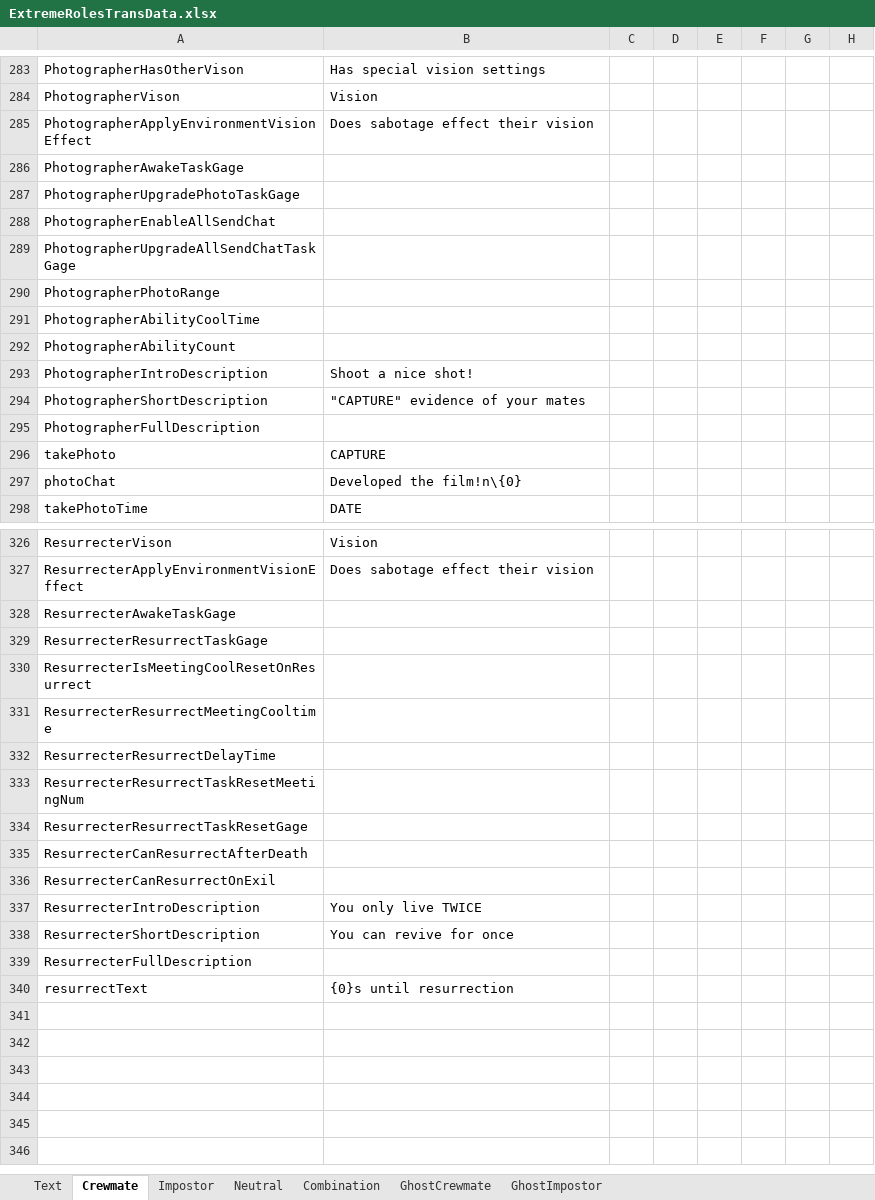
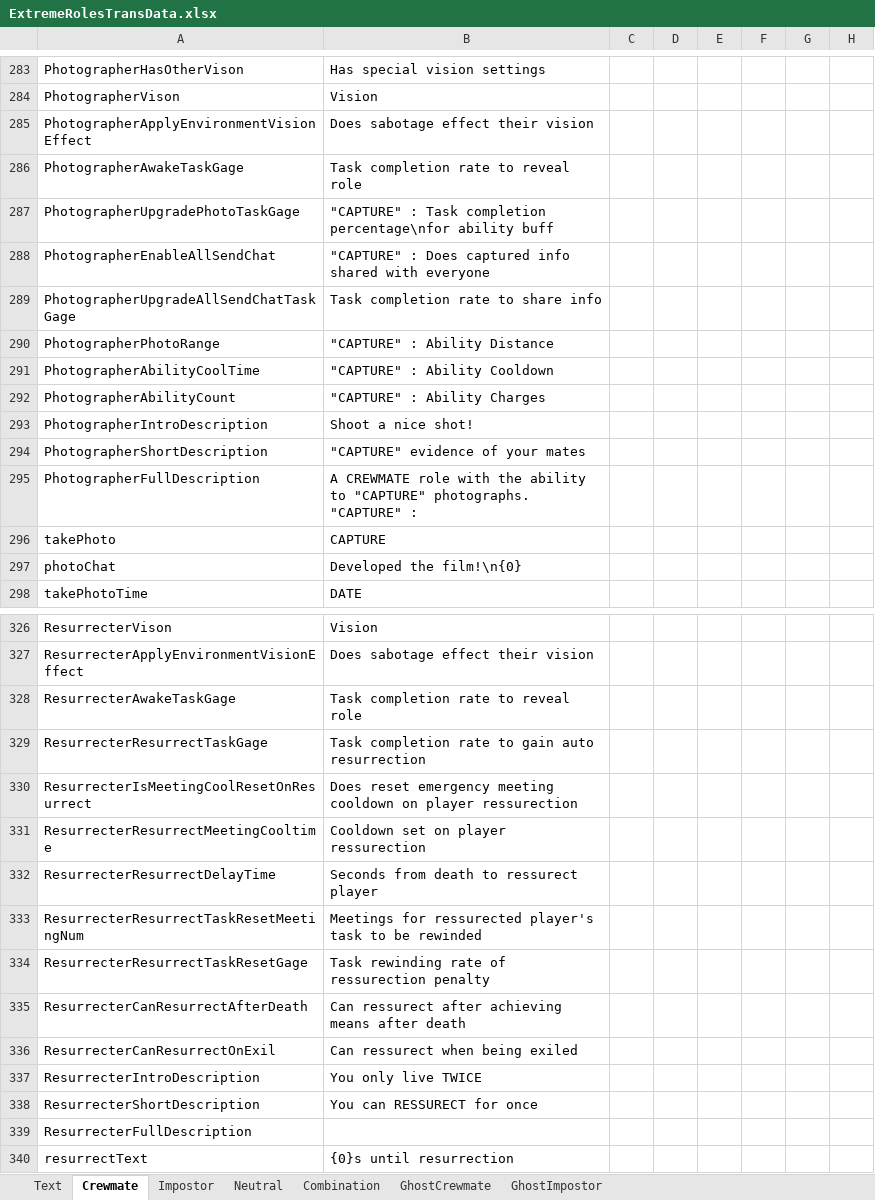
Before and after one commit to yukieiji/ExtremeRoles, an Excel workbook: ExtremeRolesTransData.xlsx, sheet Crewmate, drawn as a sheet; only a part is shown, gaps mark what is left out; values as stored, in another font and other column widths than the file's, no cell formats; ↵ is a line break in a cell; the diff covers the shown part only; the diff names each change by its address in the sheet, - before the commit and + after, or states it on an @@ line.

```diff
--- a/ExtremeRolesTransData.xlsx (sheet Crewmate)
+++ b/ExtremeRolesTransData.xlsx (sheet Crewmate)
-B286: (empty)
+B286: Task completion rate to reveal role
-B287: (empty)
+B287: "CAPTURE" : Task completion percentage\nfor ability buff
-B288: (empty)
+B288: "CAPTURE" : Does captured info shared with everyone
-B289: (empty)
+B289: Task completion rate to share info
-B290: (empty)
+B290: "CAPTURE" : Ability Distance
-B291: (empty)
+B291: "CAPTURE" : Ability Cooldown
-B292: (empty)
+B292: "CAPTURE" : Ability Charges
-B295: (empty)
+B295: A CREWMATE role with the ability to "CAPTURE" photographs. ↵ "CAPTURE" :
-B297: Developed the film!n\{0}
+B297: Developed the film!\n{0}
-B328: (empty)
+B328: Task completion rate to reveal role
-B329: (empty)
+B329: Task completion rate to gain auto resurrection
-B330: (empty)
+B330: Does reset emergency meeting cooldown on player ressurection
-B331: (empty)
+B331: Cooldown set on player ressurection
-B332: (empty)
+B332: Seconds from death to ressurect player
-B333: (empty)
+B333: Meetings for ressurected player's task to be rewinded
-B334: (empty)
+B334: Task rewinding rate of ressurection penalty
-B335: (empty)
+B335: Can ressurect after achieving means after death
-B336: (empty)
+B336: Can ressurect when being exiled
-B338: You can revive for once
+B338: You can RESSURECT for once
```
Also changed, not shown: 79 edited cells elsewhere in this sheet, sheet Impostor, sheet Neutral, sheet Combination, sheet GhostImpostor, sheet GhostCrewmate, sheet Text, cell formats.
